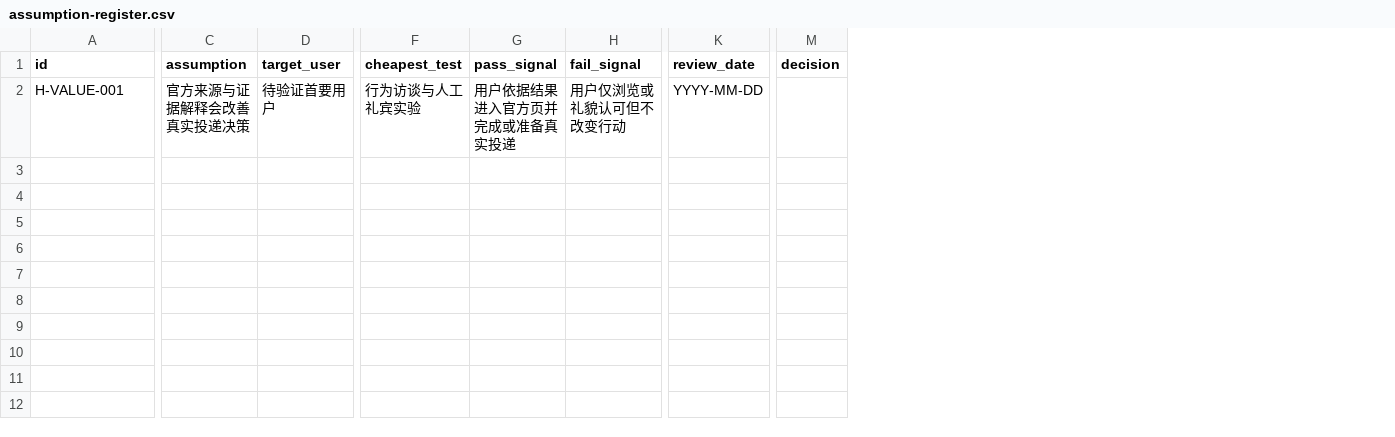
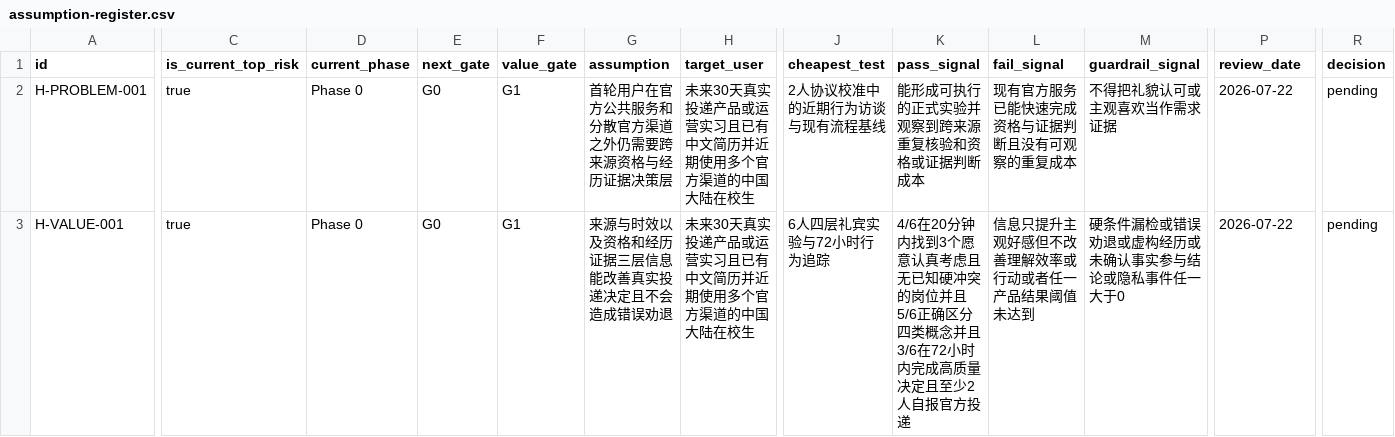
Before and after one commit to CodeVoyager21932/Aijob, a CSV file: docs/templates/assumption-register.csv, drawn as a sheet; only a part is shown, gaps mark what is left out; addresses are those after the commit; rows hold the shown columns only; the diff names each change by its address in the sheet, - before the commit and + after, or states it on an @@ line.

```diff
--- a/docs/templates/assumption-register.csv
+++ b/docs/templates/assumption-register.csv
+column C (is_current_top_risk), row 3: true
+column D (current_phase), row 3: Phase 0
+column E (next_gate), row 3: G0
+column F (value_gate), row 3: G1
+column M (guardrail_signal), row 3: 硬条件漏检或错误劝退或虚构经历或未确认事实参与结论或隐私事件任一大于0
+row 2: H-PROBLEM-001 | true | Phase 0 | G0 | G1 | 首轮用户在官方公共服务和分散官方渠道之外仍需要跨来源资格与经历证据决策层 | 未来30天真实投递产品或运营实习且已有中文简历并近期使用多个官方渠道的中国大陆在校生 | 2人协议校准中的近期行为访谈与现有流程基线 | 能形成可执行的正式实验并观察到跨来源重复核验和资格或证据判断成本 | 现有官方服务已能快速完成资格与证据判断且没有可观察的重复成本 | 不得把礼貌认可或主观喜欢当作需求证据 | 2026-07-22 | pending
-G3 (assumption): 官方来源与证据解释会改善真实投递决策
+G3 (assumption): 来源与时效以及资格和经历证据三层信息能改善真实投递决定且不会造成错误劝退
-H3 (target_user): 待验证首要用户
+H3 (target_user): 未来30天真实投递产品或运营实习且已有中文简历并近期使用多个官方渠道的中国大陆在校生
-J3 (cheapest_test): 行为访谈与人工礼宾实验
+J3 (cheapest_test): 6人四层礼宾实验与72小时行为追踪
-K3 (pass_signal): 用户依据结果进入官方页并完成或准备真实投递
+K3 (pass_signal): 4/6在20分钟内找到3个愿意认真考虑且无已知硬冲突的岗位并且5/6正确区分四类概念并且3/6在72小时内完成高质量决定且至少2人自报官方投递
-L3 (fail_signal): 用户仅浏览或礼貌认可但不改变行动
+L3 (fail_signal): 信息只提升主观好感但不改善理解效率或行动或者任一产品结果阈值未达到
-P3 (review_date): YYYY-MM-DD
+P3 (review_date): 2026-07-22
-R3 (decision): (empty)
+R3 (decision): pending
```
Also changed, not shown: docs/templates/job-samples.csv, docs/templates/source-registry.csv, 32 other files.
